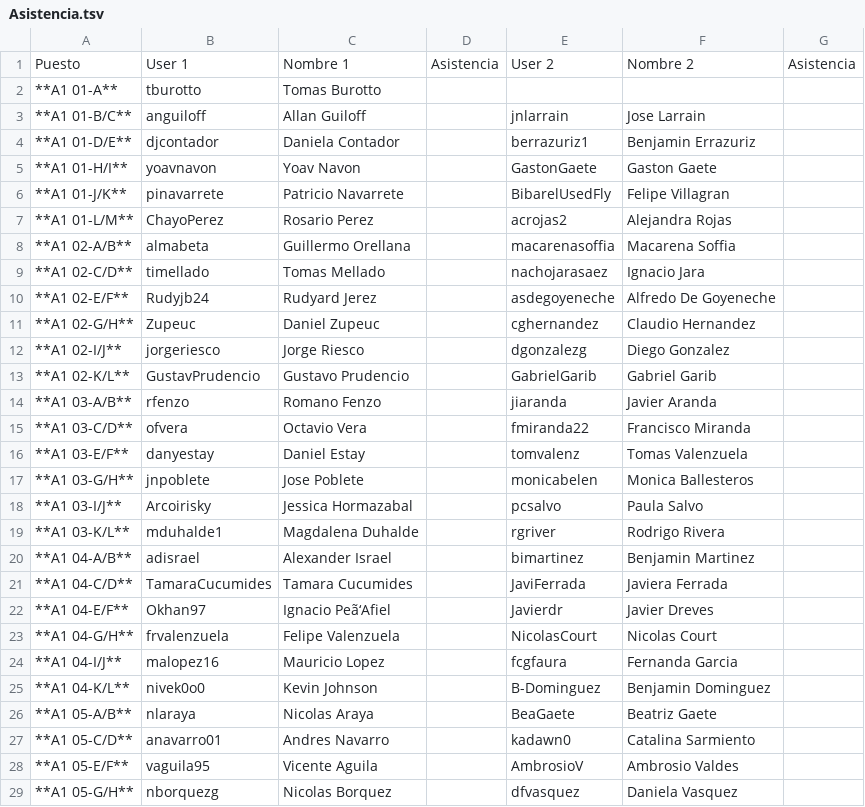
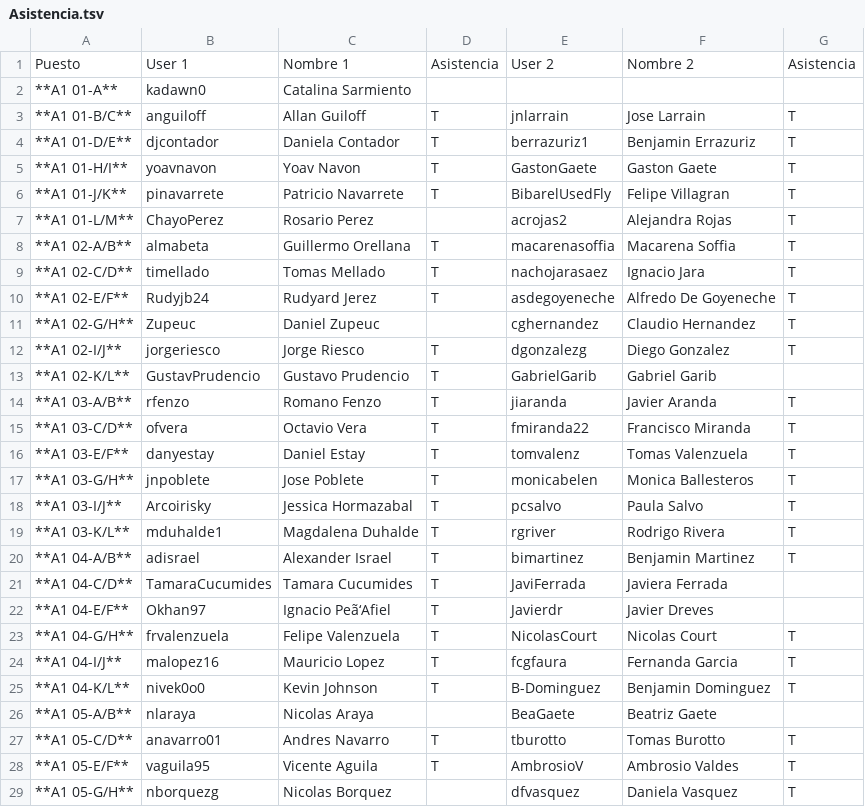
Before and after one commit to IIC2233/Syllabus-2017-1, a TSV file: Actividades/AC14/Asistencia.tsv, drawn as a sheet; only a part is shown; the diff covers the shown part only.

Commit message:
Update Asistencia.tsv

```diff
--- a/Actividades/AC14/Asistencia.tsv
+++ b/Actividades/AC14/Asistencia.tsv
@@ -1,25 +1,25 @@
 Puesto	User 1	Nombre 1	Asistencia	User 2	Nombre 2	Asistencia
- **A1 01-A** 	 tburotto 	 Tomas Burotto 		  	   	
- **A1 01-B/C** 	 anguiloff 	 Allan Guiloff 		 jnlarrain 	 Jose Larrain 	
- **A1 01-D/E** 	 djcontador 	 Daniela Contador 		 berrazuriz1 	 Benjamin Errazuriz 	
- **A1 01-H/I** 	 yoavnavon 	 Yoav Navon 		 GastonGaete 	 Gaston Gaete 	
- **A1 01-J/K** 	 pinavarrete 	 Patricio Navarrete 		 BibarelUsedFly 	 Felipe Villagran 	
- **A1 01-L/M** 	 ChayoPerez 	 Rosario Perez 		 acrojas2 	 Alejandra Rojas 	
- **A1 02-A/B** 	 almabeta 	 Guillermo Orellana 		 macarenasoffia 	 Macarena Soffia 	
- **A1 02-C/D** 	 timellado 	 Tomas Mellado 		 nachojarasaez 	 Ignacio Jara 	
- **A1 02-E/F** 	 Rudyjb24 	 Rudyard Jerez 		 asdegoyeneche 	 Alfredo De Goyeneche 	
- **A1 02-G/H** 	 Zupeuc 	 Daniel Zupeuc 		 cghernandez 	 Claudio Hernandez 	
- **A1 02-I/J** 	 jorgeriesco 	 Jorge Riesco 		 dgonzalezg 	 Diego Gonzalez 	
- **A1 02-K/L** 	 GustavPrudencio 	 Gustavo Prudencio 		 GabrielGarib 	 Gabriel Garib 	
- **A1 03-A/B** 	 rfenzo 	 Romano Fenzo 		 jiaranda 	 Javier Aranda 	
- **A1 03-C/D** 	 ofvera 	 Octavio Vera 		 fmiranda22 	 Francisco Miranda 	
- **A1 03-E/F** 	 danyestay 	 Daniel Estay 		 tomvalenz 	 Tomas Valenzuela 	
- **A1 03-G/H** 	 jnpoblete 	 Jose Poblete 		 monicabelen 	 Monica Ballesteros 	
- **A1 03-I/J** 	 Arcoirisky 	 Jessica Hormazabal 		 pcsalvo 	 Paula Salvo 	
- **A1 03-K/L** 	 mduhalde1 	 Magdalena Duhalde 		 rgriver 	 Rodrigo Rivera 	
- **A1 04-A/B** 	 adisrael 	 Alexander Israel 		 bimartinez 	 Benjamin Martinez 	
- **A1 04-C/D** 	 TamaraCucumides 	 Tamara Cucumides 		 JaviFerrada 	 Javiera Ferrada 	
- **A1 04-E/F** 	 Okhan97 	 Ignacio Peã‘Afiel 		 Javierdr 	 Javier Dreves 	
- **A1 04-G/H** 	 frvalenzuela 	 Felipe Valenzuela 		 NicolasCourt 	 Nicolas Court 	
- **A1 04-I/J** 	 malopez16 	 Mauricio Lopez 		 fcgfaura 	 Fernanda Garcia 	
- **A1 04-K/L** 	 nivek0o0 	 Kevin Johnson 		 B-Dominguez 	 Benjamin Dominguez 	
+**A1 01-A**	kadawn0	Catalina Sarmiento				
+**A1 01-B/C**	anguiloff	Allan Guiloff	T	jnlarrain	Jose Larrain	T
+**A1 01-D/E**	djcontador	Daniela Contador	T	berrazuriz1	Benjamin Errazuriz	T
+**A1 01-H/I**	yoavnavon	Yoav Navon	T	GastonGaete	Gaston Gaete	T
+**A1 01-J/K**	pinavarrete	Patricio Navarrete	T	BibarelUsedFly	Felipe Villagran	T
+**A1 01-L/M**	ChayoPerez	Rosario Perez		acrojas2	Alejandra Rojas	T
+**A1 02-A/B**	almabeta	Guillermo Orellana	T	macarenasoffia	Macarena Soffia	T
+**A1 02-C/D**	timellado	Tomas Mellado	T	nachojarasaez	Ignacio Jara	T
+**A1 02-E/F**	Rudyjb24	Rudyard Jerez	T	asdegoyeneche	Alfredo De Goyeneche	T
+**A1 02-G/H**	Zupeuc	Daniel Zupeuc		cghernandez	Claudio Hernandez	T
+**A1 02-I/J**	jorgeriesco	Jorge Riesco	T	dgonzalezg	Diego Gonzalez	T
+**A1 02-K/L**	GustavPrudencio	Gustavo Prudencio	T	GabrielGarib	Gabriel Garib	
+**A1 03-A/B**	rfenzo	Romano Fenzo	T	jiaranda	Javier Aranda	T
+**A1 03-C/D**	ofvera	Octavio Vera	T	fmiranda22	Francisco Miranda	T
+**A1 03-E/F**	danyestay	Daniel Estay	T	tomvalenz	Tomas Valenzuela	T
+**A1 03-G/H**	jnpoblete	Jose Poblete	T	monicabelen	Monica Ballesteros	T
+**A1 03-I/J**	Arcoirisky	Jessica Hormazabal	T	pcsalvo	Paula Salvo	T
+**A1 03-K/L**	mduhalde1	Magdalena Duhalde	T	rgriver	Rodrigo Rivera	T
+**A1 04-A/B**	adisrael	Alexander Israel	T	bimartinez	Benjamin Martinez	T
+**A1 04-C/D**	TamaraCucumides	Tamara Cucumides	T	JaviFerrada	Javiera Ferrada	
+**A1 04-E/F**	Okhan97	Ignacio Peã‘Afiel	T	Javierdr	Javier Dreves	
+**A1 04-G/H**	frvalenzuela	Felipe Valenzuela	T	NicolasCourt	Nicolas Court	T
+**A1 04-I/J**	malopez16	Mauricio Lopez	T	fcgfaura	Fernanda Garcia	T
+**A1 04-K/L**	nivek0o0	Kevin Johnson	T	B-Dominguez	Benjamin Dominguez	T
@@ -27,3 +27,3 @@ Puesto	User 1	Nombre 1	Asistencia	User 2	Nombre 2	Asistencia
- **A1 05-C/D** 	 anavarro01 	 Andres Navarro 		 kadawn0 	 Catalina Sarmiento 	
- **A1 05-E/F** 	 vaguila95 	 Vicente Aguila 		 AmbrosioV 	 Ambrosio Valdes 	
- **A1 05-G/H** 	 nborquezg 	 Nicolas Borquez 		 dfvasquez 	 Daniela Vasquez 	
+**A1 05-C/D**	anavarro01	Andres Navarro	T	tburotto	Tomas Burotto	T
+**A1 05-E/F**	vaguila95	Vicente Aguila	T	AmbrosioV	Ambrosio Valdes	T
+**A1 05-G/H**	nborquezg	Nicolas Borquez		dfvasquez	Daniela Vasquez	T
```
Also changed, not shown: 85 edited cells elsewhere in this file.
